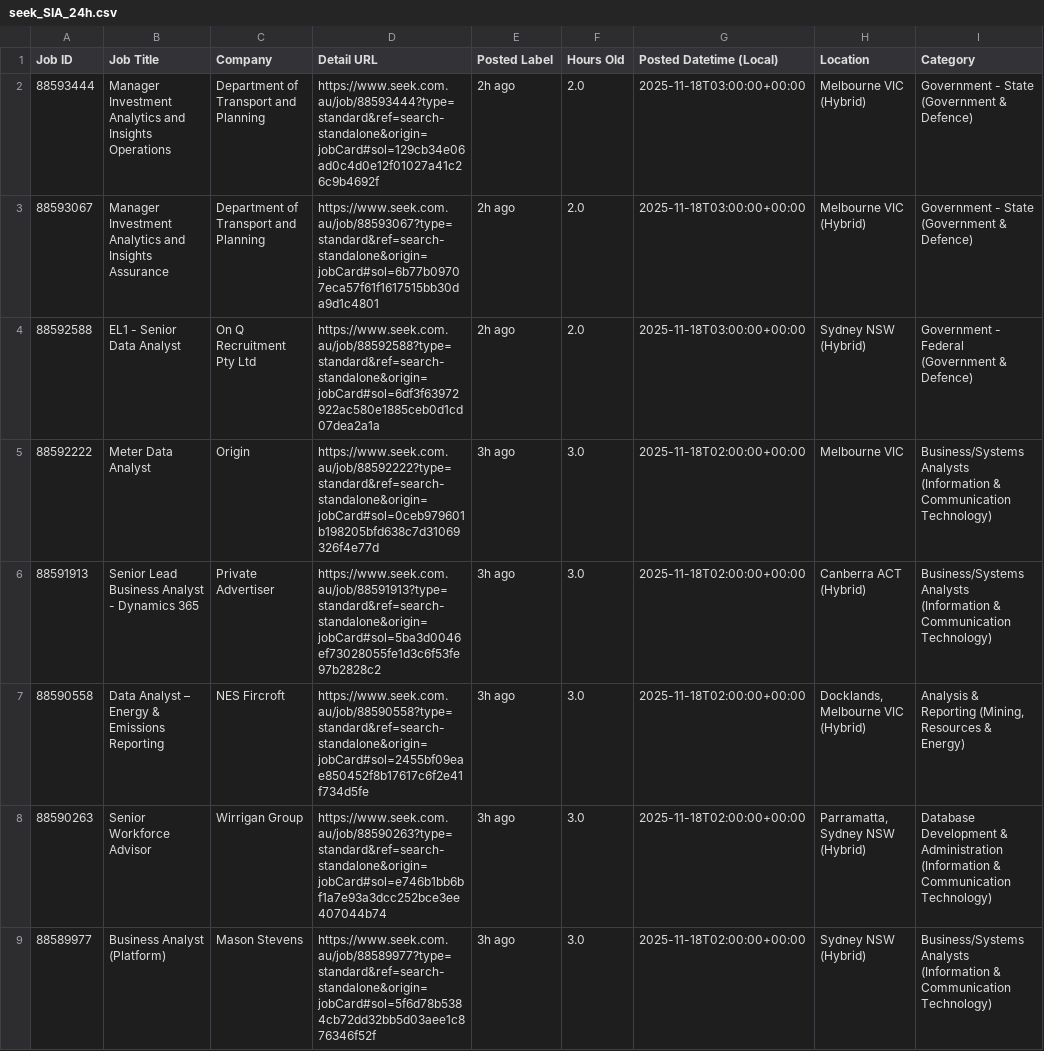
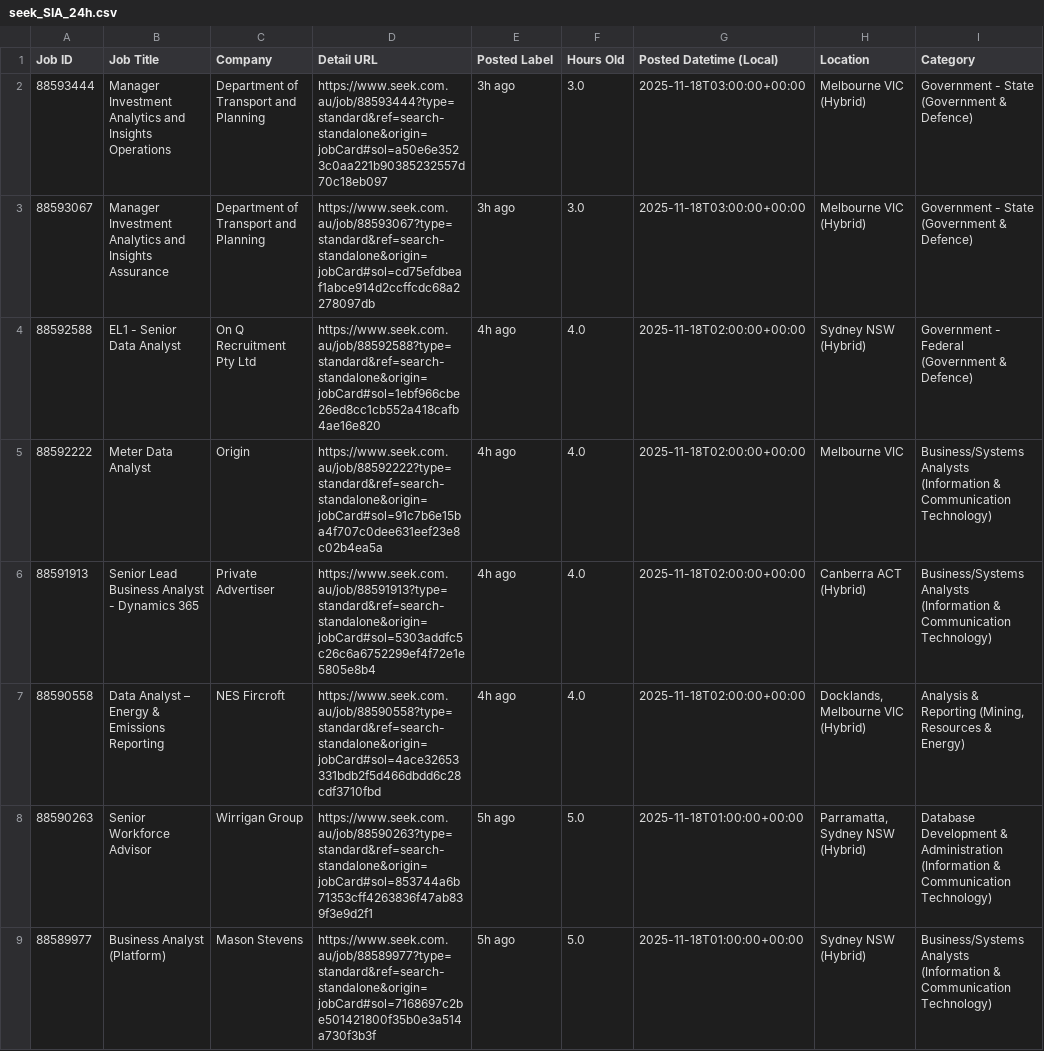
Before and after one commit to TIMXSHI/JobScrapper_SEEK_BA.BI, a CSV file: seek_SIA_24h.csv, drawn as a sheet; only a part is shown; the diff covers the shown part only; the diff names each change by its address in the sheet, - before the commit and + after, or states it on an @@ line.

```diff
--- a/seek_SIA_24h.csv
+++ b/seek_SIA_24h.csv
-D2 (Detail URL): https://www.seek.com.au/job/88593444?type=standard&ref=search-standalone&origin=jobCard#sol=129cb34e06ad0c4d0e12f01027a41c26c9b4692f
+D2 (Detail URL): https://www.seek.com.au/job/88593444?type=standard&ref=search-standalone&origin=jobCard#sol=a50e6e3523c0aa221b90385232557d70c18eb097
-E2:E3 (Posted Label): 2h ago
+E2:E3 (Posted Label): 3h ago
-F2:F3 (Hours Old): 2.0
+F2:F3 (Hours Old): 3.0
-D3 (Detail URL): https://www.seek.com.au/job/88593067?type=standard&ref=search-standalone&origin=jobCard#sol=6b77b09707eca57f61f1617515bb30da9d1c4801
+D3 (Detail URL): https://www.seek.com.au/job/88593067?type=standard&ref=search-standalone&origin=jobCard#sol=cd75efdbeaf1abce914d2ccffcdc68a2278097db
-D4 (Detail URL): https://www.seek.com.au/job/88592588?type=standard&ref=search-standalone&origin=jobCard#sol=6df3f63972922ac580e1885ceb0d1cd07dea2a1a
+D4 (Detail URL): https://www.seek.com.au/job/88592588?type=standard&ref=search-standalone&origin=jobCard#sol=1ebf966cbe26ed8cc1cb552a418cafb4ae16e820
-E4 (Posted Label): 2h ago
+E4 (Posted Label): 4h ago
-F4 (Hours Old): 2.0
+F4 (Hours Old): 4.0
-G4 (Posted Datetime (Local)): 2025-11-18T03:00:00+00:00
+G4 (Posted Datetime (Local)): 2025-11-18T02:00:00+00:00
-D5 (Detail URL): https://www.seek.com.au/job/88592222?type=standard&ref=search-standalone&origin=jobCard#sol=0ceb979601b198205bfd638c7d31069326f4e77d
+D5 (Detail URL): https://www.seek.com.au/job/88592222?type=standard&ref=search-standalone&origin=jobCard#sol=91c7b6e15ba4f707c0dee631eef23e8c02b4ea5a
-E5:E7 (Posted Label): 3h ago
+E5:E7 (Posted Label): 4h ago
-F5:F7 (Hours Old): 3.0
+F5:F7 (Hours Old): 4.0
-D6 (Detail URL): https://www.seek.com.au/job/88591913?type=standard&ref=search-standalone&origin=jobCard#sol=5ba3d0046ef73028055fe1d3c6f53fe97b2828c2
+D6 (Detail URL): https://www.seek.com.au/job/88591913?type=standard&ref=search-standalone&origin=jobCard#sol=5303addfc5c26c6a6752299ef4f72e1e5805e8b4
-D7 (Detail URL): https://www.seek.com.au/job/88590558?type=standard&ref=search-standalone&origin=jobCard#sol=2455bf09eae850452f8b17617c6f2e41f734d5fe
+D7 (Detail URL): https://www.seek.com.au/job/88590558?type=standard&ref=search-standalone&origin=jobCard#sol=4ace32653331bdb2f5d466dbdd6c28cdf3710fbd
-D8 (Detail URL): https://www.seek.com.au/job/88590263?type=standard&ref=search-standalone&origin=jobCard#sol=e746b1bb6bf1a7e93a3dcc252bce3ee407044b74
+D8 (Detail URL): https://www.seek.com.au/job/88590263?type=standard&ref=search-standalone&origin=jobCard#sol=853744a6b71353cff4263836f47ab839f3e9d2f1
-E8:E9 (Posted Label): 3h ago
+E8:E9 (Posted Label): 5h ago
-F8:F9 (Hours Old): 3.0
+F8:F9 (Hours Old): 5.0
-G8:G9 (Posted Datetime (Local)): 2025-11-18T02:00:00+00:00
+G8:G9 (Posted Datetime (Local)): 2025-11-18T01:00:00+00:00
-D9 (Detail URL): https://www.seek.com.au/job/88589977?type=standard&ref=search-standalone&origin=jobCard#sol=5f6d78b5384cb72dd32bb5d03aee1c876346f52f
+D9 (Detail URL): https://www.seek.com.au/job/88589977?type=standard&ref=search-standalone&origin=jobCard#sol=7168697c2be501421800f35b0e3a514a730f3b3f
```
Also changed, not shown: 47 edited cells elsewhere in this file, seek_MLAI_24h.csv.
